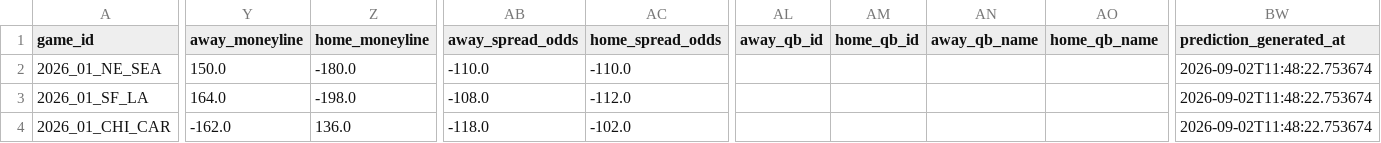
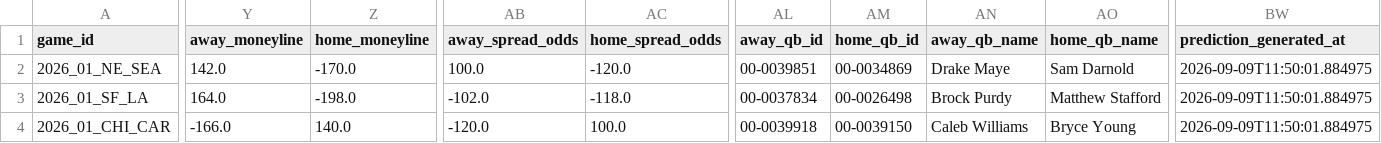
Before and after one commit to vishruthrao/NFL-Game-Predictor, a CSV file: data/predictions_2026.csv, drawn as a sheet; only a part is shown, gaps mark what is left out; the diff covers the shown part only; the diff names each change by its address in the sheet, - before the commit and + after, or states it on an @@ line.

```diff
--- a/data/predictions_2026.csv
+++ b/data/predictions_2026.csv
-Y2 (away_moneyline): 150.0
+Y2 (away_moneyline): 142.0
-Z2 (home_moneyline): -180.0
+Z2 (home_moneyline): -170.0
-AB2 (away_spread_odds): -110.0
+AB2 (away_spread_odds): 100.0
-AC2 (home_spread_odds): -110.0
+AC2 (home_spread_odds): -120.0
-AL2 (away_qb_id): (empty)
+AL2 (away_qb_id): 00-0039851
-AM2 (home_qb_id): (empty)
+AM2 (home_qb_id): 00-0034869
-AN2 (away_qb_name): (empty)
+AN2 (away_qb_name): Drake Maye
-AO2 (home_qb_name): (empty)
+AO2 (home_qb_name): Sam Darnold
-BW2:BW4 (prediction_generated_at): 2026-09-02T11:48:22.753674
+BW2:BW4 (prediction_generated_at): 2026-09-09T11:50:01.884975
-AB3 (away_spread_odds): -108.0
+AB3 (away_spread_odds): -102.0
-AC3 (home_spread_odds): -112.0
+AC3 (home_spread_odds): -118.0
-AL3 (away_qb_id): (empty)
+AL3 (away_qb_id): 00-0037834
-AM3 (home_qb_id): (empty)
+AM3 (home_qb_id): 00-0026498
-AN3 (away_qb_name): (empty)
+AN3 (away_qb_name): Brock Purdy
-AO3 (home_qb_name): (empty)
+AO3 (home_qb_name): Matthew Stafford
-Y4 (away_moneyline): -162.0
+Y4 (away_moneyline): -166.0
-Z4 (home_moneyline): 136.0
+Z4 (home_moneyline): 140.0
-AB4 (away_spread_odds): -118.0
+AB4 (away_spread_odds): -120.0
-AC4 (home_spread_odds): -102.0
+AC4 (home_spread_odds): 100.0
-AL4 (away_qb_id): (empty)
+AL4 (away_qb_id): 00-0039918
-AM4 (home_qb_id): (empty)
+AM4 (home_qb_id): 00-0039150
-AN4 (away_qb_name): (empty)
+AN4 (away_qb_name): Caleb Williams
-AO4 (home_qb_name): (empty)
+AO4 (home_qb_name): Bryce Young
```
Also changed, not shown: 153 edited cells elsewhere in this file, 1 other file.
